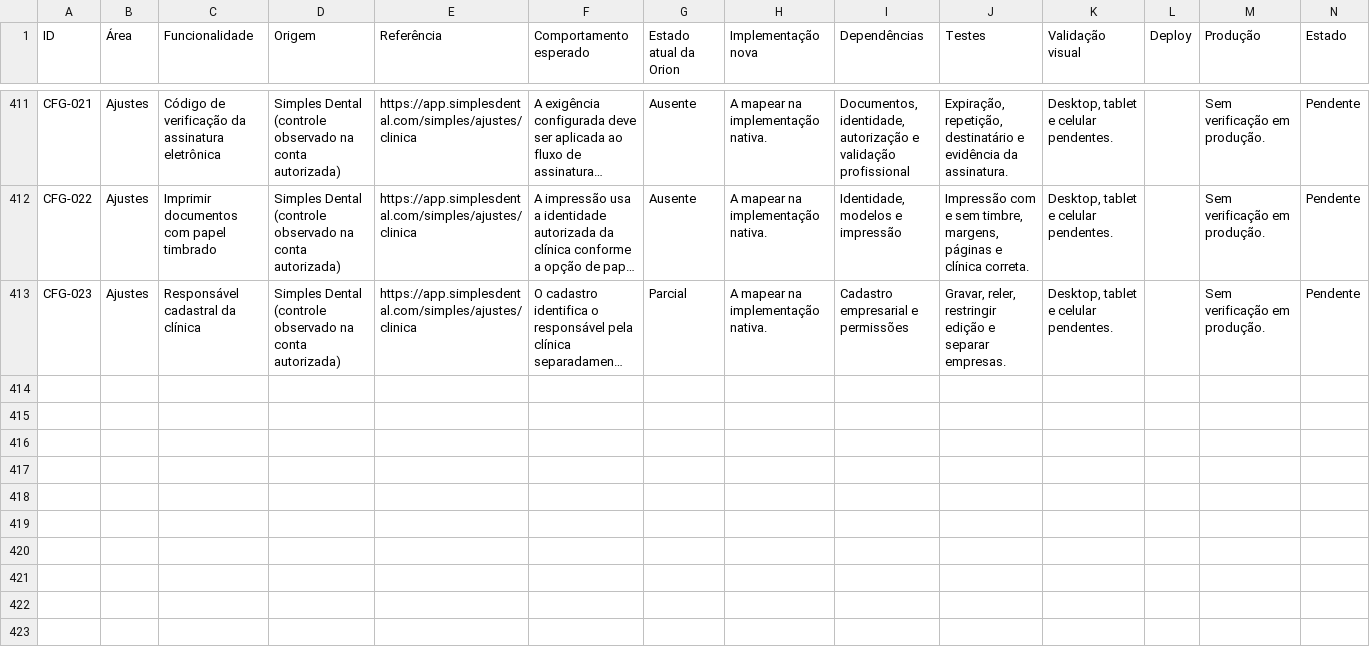
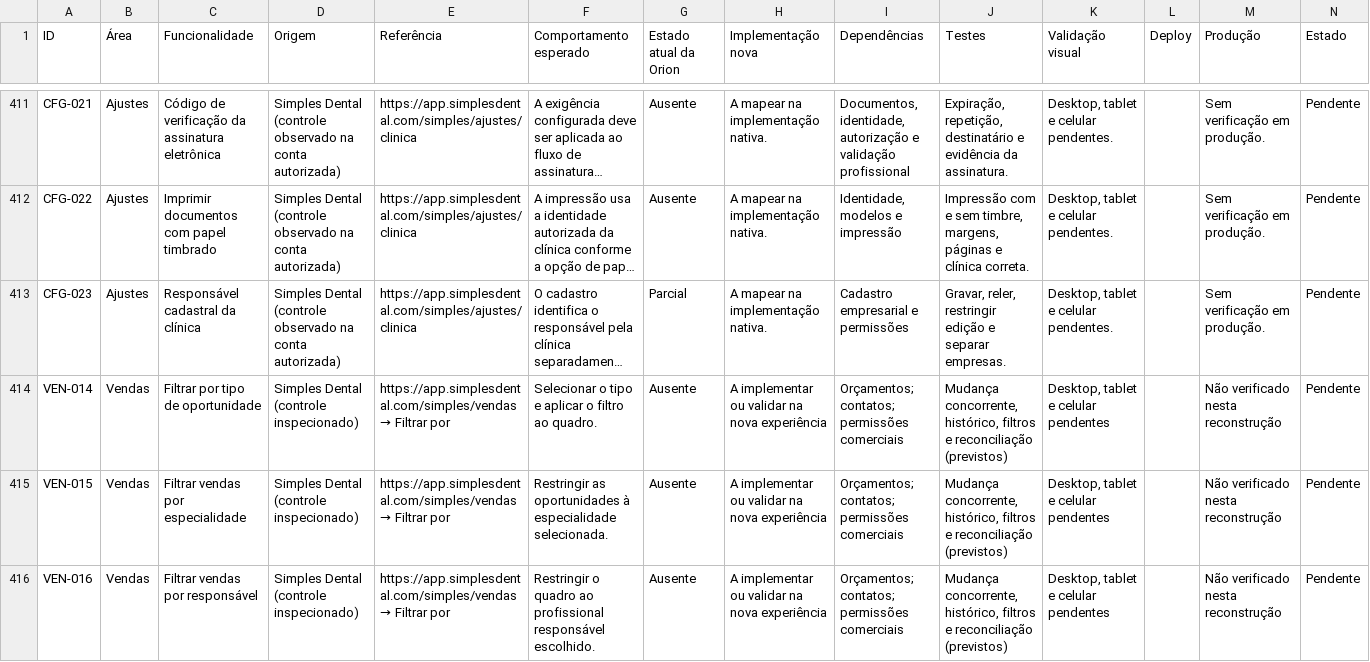
Before and after one commit to QGBALTIGO/orion-assistente, a CSV file: docs/odontologia/matriz.csv, drawn as a sheet; only a part is shown, gaps mark what is left out; long unchanged cells end in …; the diff covers the shown part only; the diff names each change by its address in the sheet, - before the commit and + after, or states it on an @@ line.

```diff
--- a/docs/odontologia/matriz.csv
+++ b/docs/odontologia/matriz.csv
+row 414: VEN-014 | Vendas | Filtrar por tipo de oportunidade | Simples Dental (controle inspecionado) | https://app.simplesdental.com/simples/vendas → Filtrar por | Selecionar o tipo e aplicar o filtro ao quadro. | Ausente | A implementar ou validar na nova experiência | Orçamentos; contatos; permissões comerciais | Mudança concorrente, histórico, filtros e reconciliação (previstos) | Desktop, tablet e celular pendentes |  | Não verificado nesta reconstrução | Pendente
+row 415: VEN-015 | Vendas | Filtrar vendas por especialidade | Simples Dental (controle inspecionado) | https://app.simplesdental.com/simples/vendas → Filtrar por | Restringir as oportunidades à especialidade selecionada. | Ausente | A implementar ou validar na nova experiência | Orçamentos; contatos; permissões comerciais | Mudança concorrente, histórico, filtros e reconciliação (previstos) | Desktop, tablet e celular pendentes |  | Não verificado nesta reconstrução | Pendente
+row 416: VEN-016 | Vendas | Filtrar vendas por responsável | Simples Dental (controle inspecionado) | https://app.simplesdental.com/simples/vendas → Filtrar por | Restringir o quadro ao profissional responsável escolhido. | Ausente | A implementar ou validar na nova experiência | Orçamentos; contatos; permissões comerciais | Mudança concorrente, histórico, filtros e reconciliação (previstos) | Desktop, tablet e celular pendentes |  | Não verificado nesta reconstrução | Pendente
```
Also changed, not shown: 3 added rows and 4 edited cells elsewhere in this file, 9 other files.
